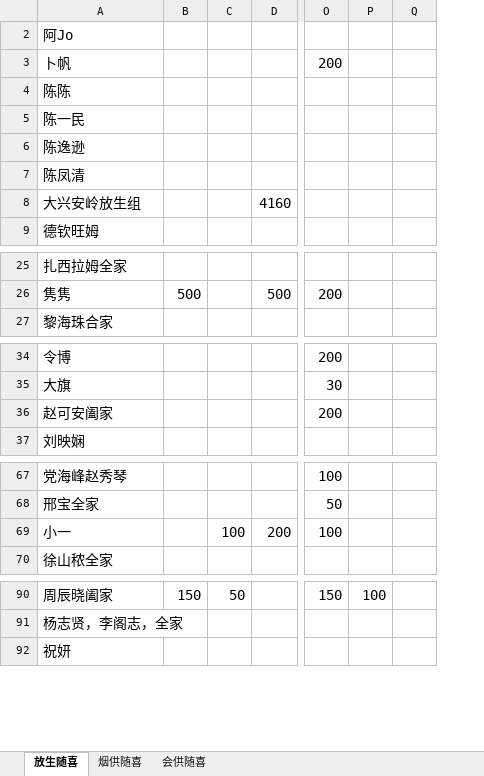
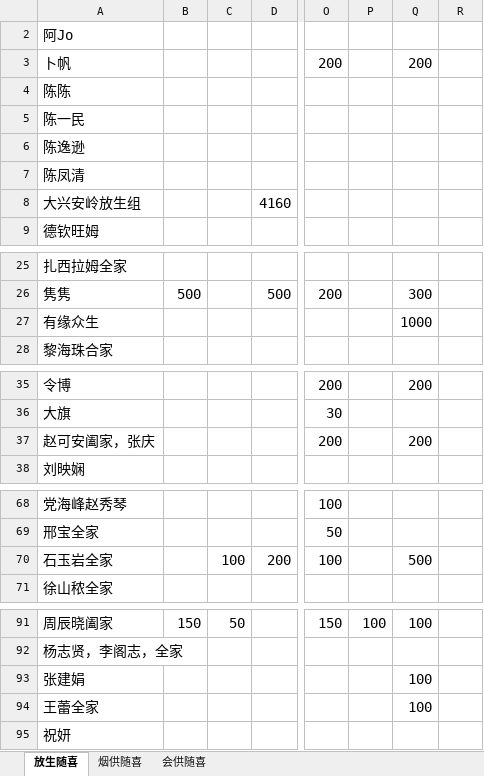
Before and after one commit to aresxubo/chiming, an Excel workbook: 放生随喜.xlsx, sheet 放生随喜, drawn as a sheet; only a part is shown, gaps mark what is left out; values as stored, in another font and other column widths than the file's, no borders; table styles not drawn; addresses are those after the commit; rows hold the shown columns only; the diff covers the shown part only; the diff names each change by its address in the sheet, - before the commit and + after, or states it on an @@ line.

Commit message:
Update 放生随喜.xlsx
uoload

```diff
--- a/放生随喜.xlsx (sheet 放生随喜)
+++ b/放生随喜.xlsx (sheet 放生随喜)
+column Q, row 3: 200; row 26: 300; rows 35-37: 200 |  | 200; row 70: 500; row 91: 100
+row 27: 有缘众生 |  |  |  |  |  | 1000
-A37: 赵可安阖家
+A37: 赵可安阖家，张庆
-A70: 小一
+A70: 石玉岩全家
+row 93: 张建娟 |  |  |  |  |  | 100
+row 94: 王蕾全家 |  |  |  |  |  | 100
```
Also changed, not shown: 1 edited cell elsewhere in this sheet, sheet 烟供随喜, formulas that keep their value, hidden cells.
